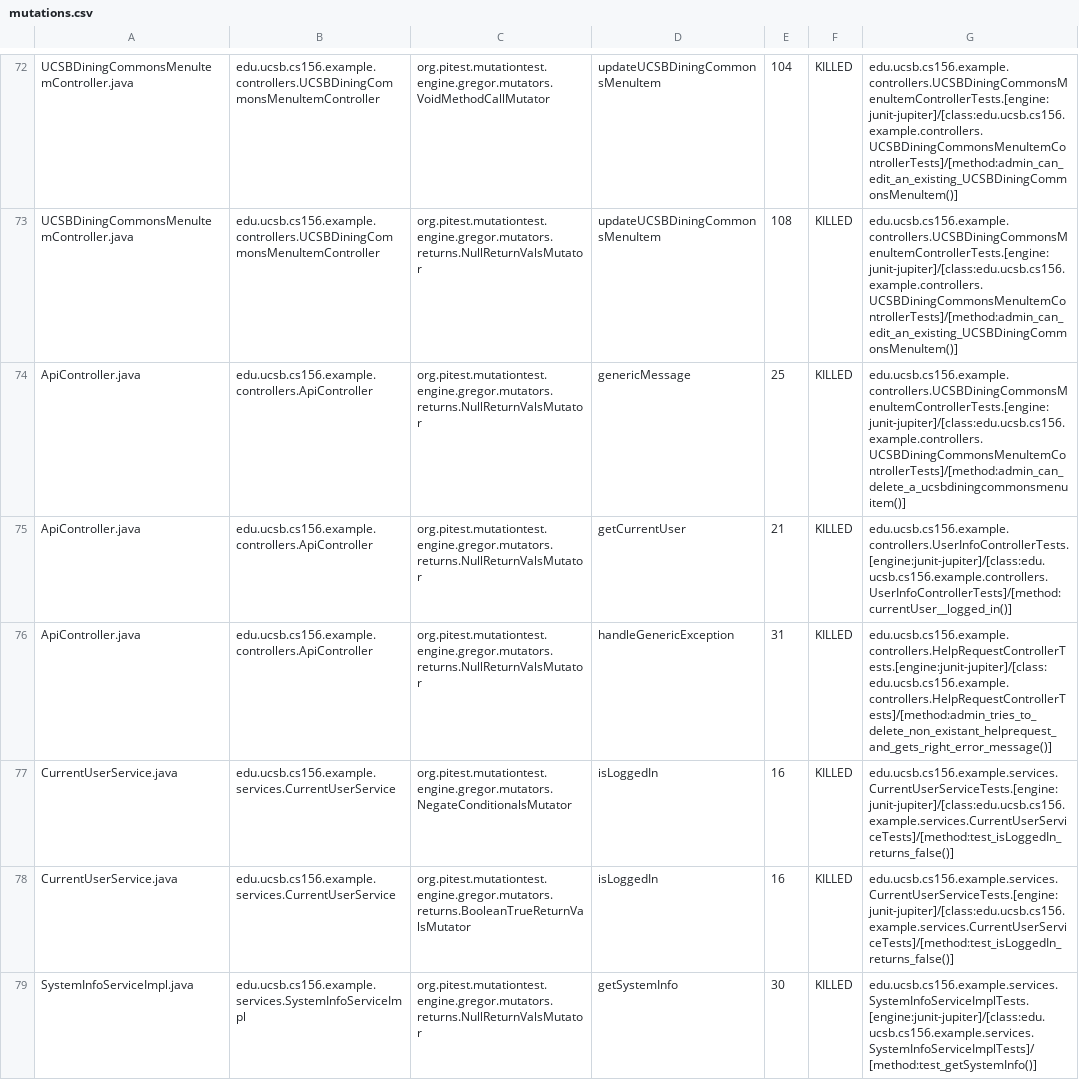
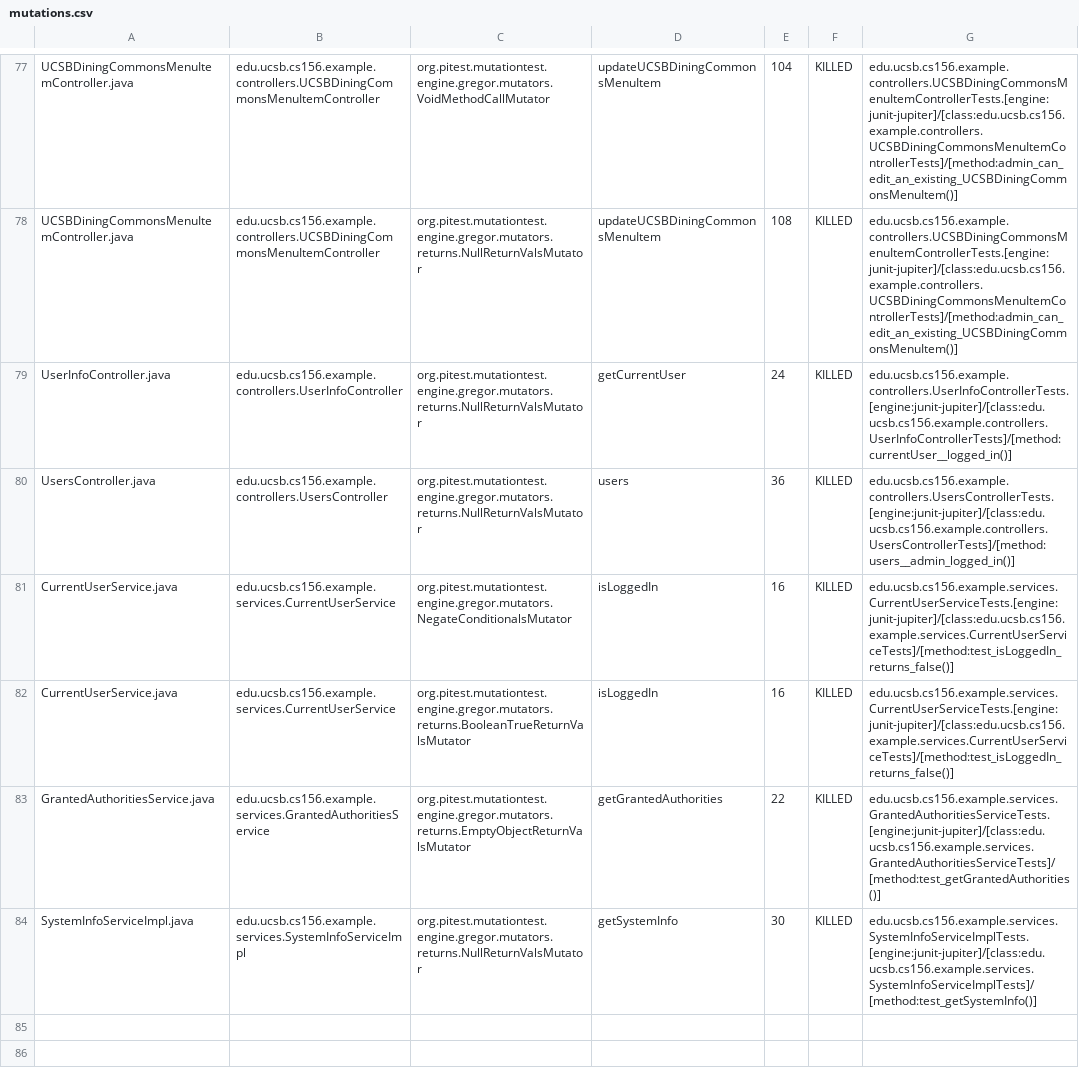
Before and after one commit to ucsb-cs156-w24/team02-w24-7pm-1, a CSV file: pitest/mutations.csv, drawn as a sheet; only a part is shown, gaps mark what is left out; the diff covers the shown part only.

```diff
--- a/pitest/mutations.csv
+++ b/pitest/mutations.csv
@@ -73,7 +78,7 @@ UCSBDiningCommonsMenuItemController.java,edu.ucsb.cs156.example.controllers.UCSB
 UCSBDiningCommonsMenuItemController.java,edu.ucsb.cs156.example.controllers.UCSBDiningCommonsMenuItemController,org.pitest.mutationtest.engine.gregor.mutators.returns.NullReturnValsMutator,updateUCSBDiningCommonsMenuItem,108,KILLED,edu.ucsb.cs156.example.controllers.UCSBDiningCommonsMenuItemControllerTests.[engine:junit-jupiter]/[class:edu.ucsb.cs156.example.controllers.UCSBDiningCommonsMenuItemControllerTests]/[method:admin_can_edit_an_existing_UCSBDiningCommonsMenuItem()]
-ApiController.java,edu.ucsb.cs156.example.controllers.ApiController,org.pitest.mutationtest.engine.gregor.mutators.returns.NullReturnValsMutator,genericMessage,25,KILLED,edu.ucsb.cs156.example.controllers.UCSBDiningCommonsMenuItemControllerTests.[engine:junit-jupiter]/[class:edu.ucsb.cs156.example.controllers.UCSBDiningCommonsMenuItemControllerTests]/[method:admin_can_delete_a_ucsbdiningcommonsmenuitem()]
-ApiController.java,edu.ucsb.cs156.example.controllers.ApiController,org.pitest.mutationtest.engine.gregor.mutators.returns.NullReturnValsMutator,getCurrentUser,21,KILLED,edu.ucsb.cs156.example.controllers.UserInfoControllerTests.[engine:junit-jupiter]/[class:edu.ucsb.cs156.example.controllers.UserInfoControllerTests]/[method:currentUser__logged_in()]
-ApiController.java,edu.ucsb.cs156.example.controllers.ApiController,org.pitest.mutationtest.engine.gregor.mutators.returns.NullReturnValsMutator,handleGenericException,31,KILLED,edu.ucsb.cs156.example.controllers.HelpRequestControllerTests.[engine:junit-jupiter]/[class:edu.ucsb.cs156.example.controllers.HelpRequestControllerTests]/[method:admin_tries_to_delete_non_existant_helprequest_and_gets_right_error_message()]
+UserInfoController.java,edu.ucsb.cs156.example.controllers.UserInfoController,org.pitest.mutationtest.engine.gregor.mutators.returns.NullReturnValsMutator,getCurrentUser,24,KILLED,edu.ucsb.cs156.example.controllers.UserInfoControllerTests.[engine:junit-jupiter]/[class:edu.ucsb.cs156.example.controllers.UserInfoControllerTests]/[method:currentUser__logged_in()]
+UsersController.java,edu.ucsb.cs156.example.controllers.UsersController,org.pitest.mutationtest.engine.gregor.mutators.returns.NullReturnValsMutator,users,36,KILLED,edu.ucsb.cs156.example.controllers.UsersControllerTests.[engine:junit-jupiter]/[class:edu.ucsb.cs156.example.controllers.UsersControllerTests]/[method:users__admin_logged_in()]
 CurrentUserService.java,edu.ucsb.cs156.example.services.CurrentUserService,org.pitest.mutationtest.engine.gregor.mutators.NegateConditionalsMutator,isLoggedIn,16,KILLED,edu.ucsb.cs156.example.services.CurrentUserServiceTests.[engine:junit-jupiter]/[class:edu.ucsb.cs156.example.services.CurrentUserServiceTests]/[method:test_isLoggedIn_returns_false()]
 CurrentUserService.java,edu.ucsb.cs156.example.services.CurrentUserService,org.pitest.mutationtest.engine.gregor.mutators.returns.BooleanTrueReturnValsMutator,isLoggedIn,16,KILLED,edu.ucsb.cs156.example.services.CurrentUserServiceTests.[engine:junit-jupiter]/[class:edu.ucsb.cs156.example.services.CurrentUserServiceTests]/[method:test_isLoggedIn_returns_false()]
+GrantedAuthoritiesService.java,edu.ucsb.cs156.example.services.GrantedAuthoritiesService,org.pitest.mutationtest.engine.gregor.mutators.returns.EmptyObjectReturnValsMutator,getGrantedAuthorities,22,KILLED,edu.ucsb.cs156.example.services.GrantedAuthoritiesServiceTests.[engine:junit-jupiter]/[class:edu.ucsb.cs156.example.services.GrantedAuthoritiesServiceTests]/[method:test_getGrantedAuthorities()]
 SystemInfoServiceImpl.java,edu.ucsb.cs156.example.services.SystemInfoServiceImpl,org.pitest.mutationtest.engine.gregor.mutators.returns.NullReturnValsMutator,getSystemInfo,30,KILLED,edu.ucsb.cs156.example.services.SystemInfoServiceImplTests.[engine:junit-jupiter]/[class:edu.ucsb.cs156.example.services.SystemInfoServiceImplTests]/[method:test_getSystemInfo()]
```
Also changed, not shown: 2 added rows, 2 removed rows and 38 moved rows elsewhere in this file, 13 other files.
